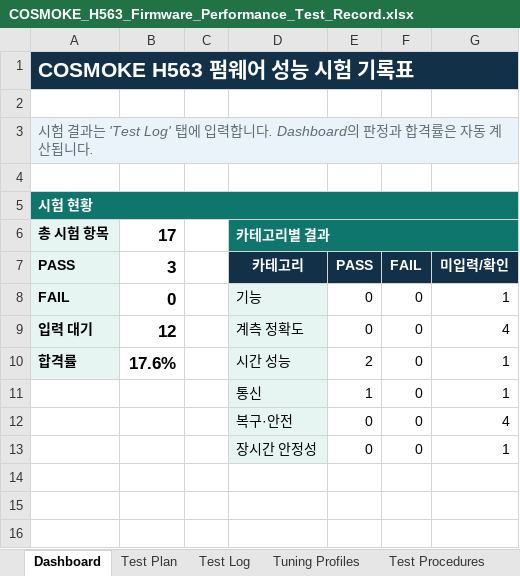
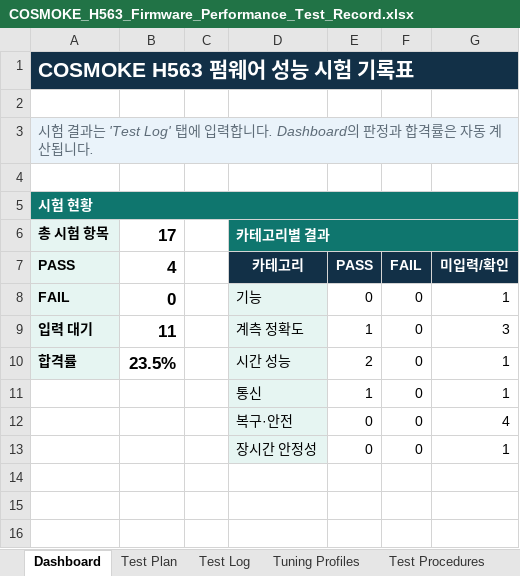
Before and after one commit to qsdftiiok-ops/COSMOKE_H563, an Excel workbook: docs/COSMOKE_H563_Firmware_Performance_Test_Record.xlsx, sheet Dashboard, drawn as a sheet; only a part is shown; values as stored, in another font and other column widths than the file's, no borders; charts and pictures and conditional formats not drawn; the diff names each change by its address in the sheet, - before the commit and + after, or states it on an @@ line.

```diff
--- a/docs/COSMOKE_H563_Firmware_Performance_Test_Record.xlsx (sheet Dashboard)
+++ b/docs/COSMOKE_H563_Firmware_Performance_Test_Record.xlsx (sheet Dashboard)
-B7: 3
+B7: 4
-B9: 12
+B9: 11
-E9: 0
+E9: 1
-G9: 4
+G9: 3
-B10: 17.6%
+B10: 23.5%
```
Also changed, not shown: sheet Capture History, sheet Test Log, charts or pictures.
